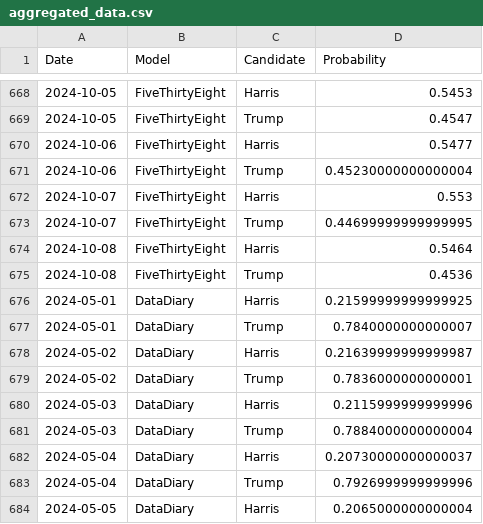
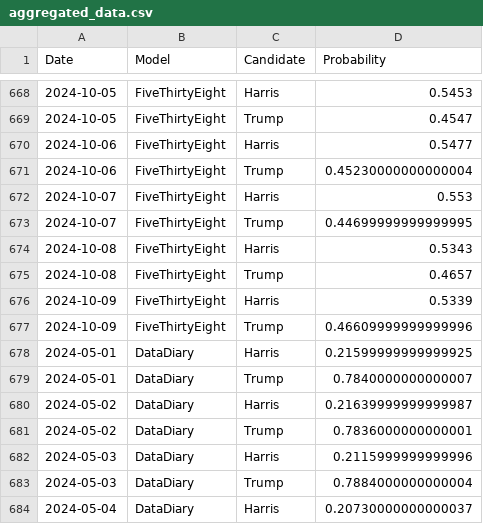
Before and after one commit to PaulMainwood/Election2024, a CSV file: aggregated_data.csv, drawn as a sheet; only a part is shown, gaps mark what is left out; the shorter side is filled out with more unchanged rows.

```diff
--- a/aggregated_data.csv
+++ b/aggregated_data.csv
@@ -673,4 +673,6 @@ Date,Model,Candidate,Probability
 2024-10-07,FiveThirtyEight,Trump,0.44699999999999995
-2024-10-08,FiveThirtyEight,Harris,0.5464
-2024-10-08,FiveThirtyEight,Trump,0.4536
+2024-10-08,FiveThirtyEight,Harris,0.5343
+2024-10-08,FiveThirtyEight,Trump,0.4657
+2024-10-09,FiveThirtyEight,Harris,0.5339
+2024-10-09,FiveThirtyEight,Trump,0.46609999999999996
 2024-05-01,DataDiary,Harris,0.21599999999999925
```
Also changed, not shown: aggregated_data_wide.csv, harris_wide.csv, 3 other files.
